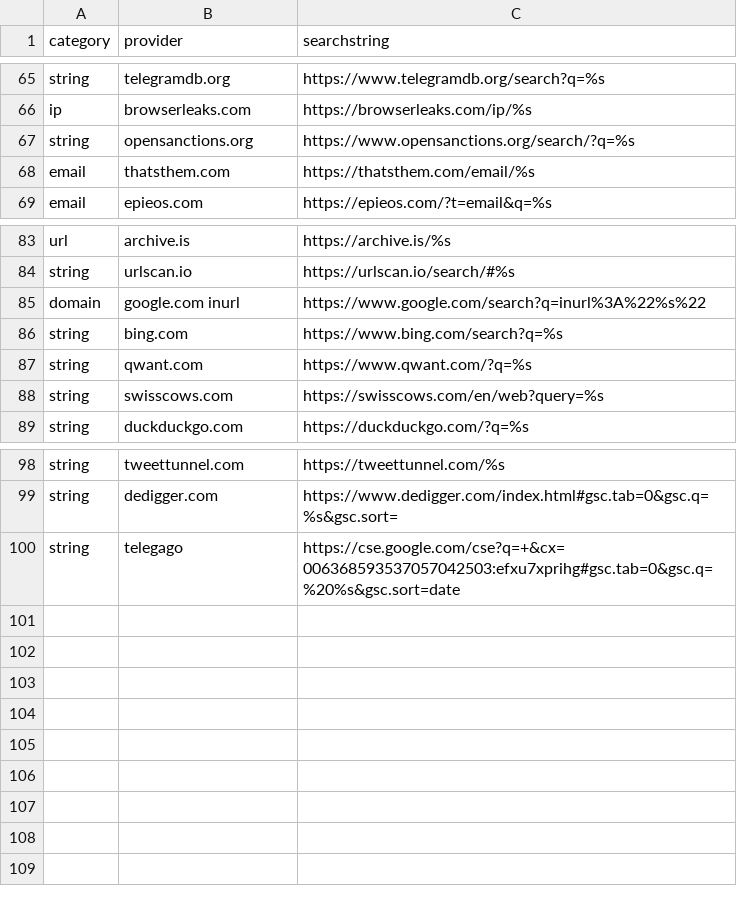
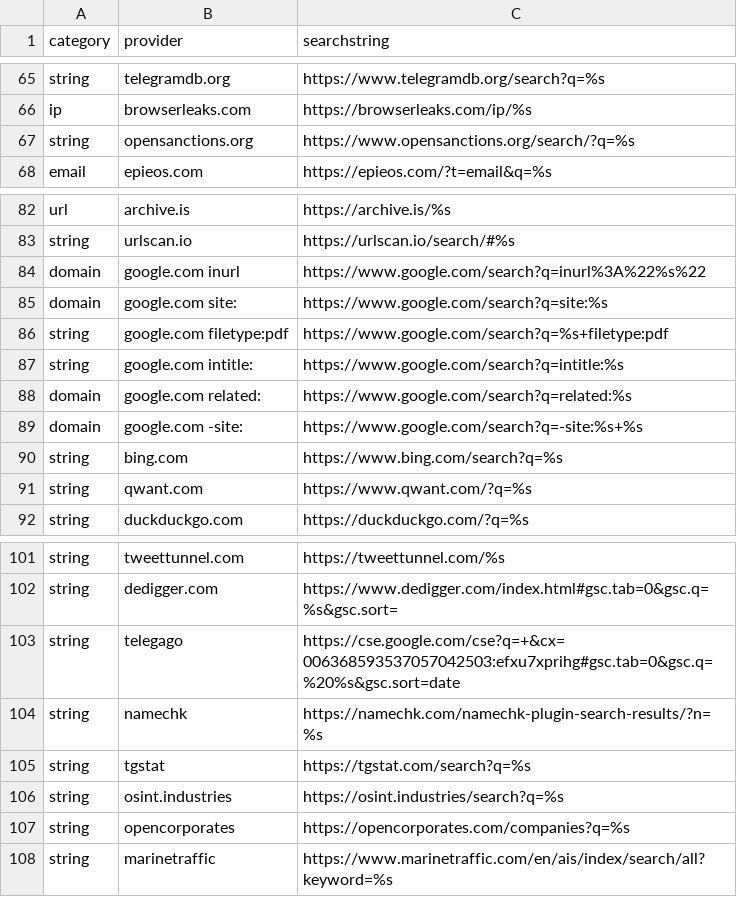
Before and after one commit to joshhighet/urlgen, a CSV file: urlgen.csv, drawn as a sheet; only a part is shown, gaps mark what is left out.

```diff
--- a/urlgen.csv
+++ b/urlgen.csv
@@ -67,3 +67,2 @@ ip,browserleaks.com,https://browserleaks.com/ip/%s
 string,opensanctions.org,https://www.opensanctions.org/search/?q=%s
-email,thatsthem.com,https://thatsthem.com/email/%s
 email,epieos.com,https://epieos.com/?t=email&q=%s
@@ -85,5 +84,9 @@ string,urlscan.io,https://urlscan.io/search/#%s
 domain,google.com inurl,https://www.google.com/search?q=inurl%3A%22%s%22
+domain,google.com site:,https://www.google.com/search?q=site:%s
+string,google.com filetype:pdf,https://www.google.com/search?q=%s+filetype:pdf
+string,google.com intitle:,https://www.google.com/search?q=intitle:%s
+domain,google.com related:,https://www.google.com/search?q=related:%s
+domain,google.com -site:,https://www.google.com/search?q=-site:%s+%s
 string,bing.com,https://www.bing.com/search?q=%s
 string,qwant.com,https://www.qwant.com/?q=%s
-string,swisscows.com,https://swisscows.com/en/web?query=%s
 string,duckduckgo.com,https://duckduckgo.com/?q=%s
@@ -100 +103,6 @@ string,dedigger.com,https://www.dedigger.com/index.html#gsc.tab=0&gsc.q=%s&gsc.s
 string,telegago,https://cse.google.com/cse?q=+&cx=006368593537057042503:efxu7xprihg#gsc.tab=0&gsc.q=%20%s&gsc.sort=date
+string,namechk,https://namechk.com/namechk-plugin-search-results/?n=%s
+string,tgstat,https://tgstat.com/search?q=%s
+string,osint.industries,https://osint.industries/search?q=%s
+string,opencorporates,https://opencorporates.com/companies?q=%s
+string,marinetraffic,https://www.marinetraffic.com/en/ais/index/search/all?keyword=%s
```
Also changed, not shown: 3 other files.
